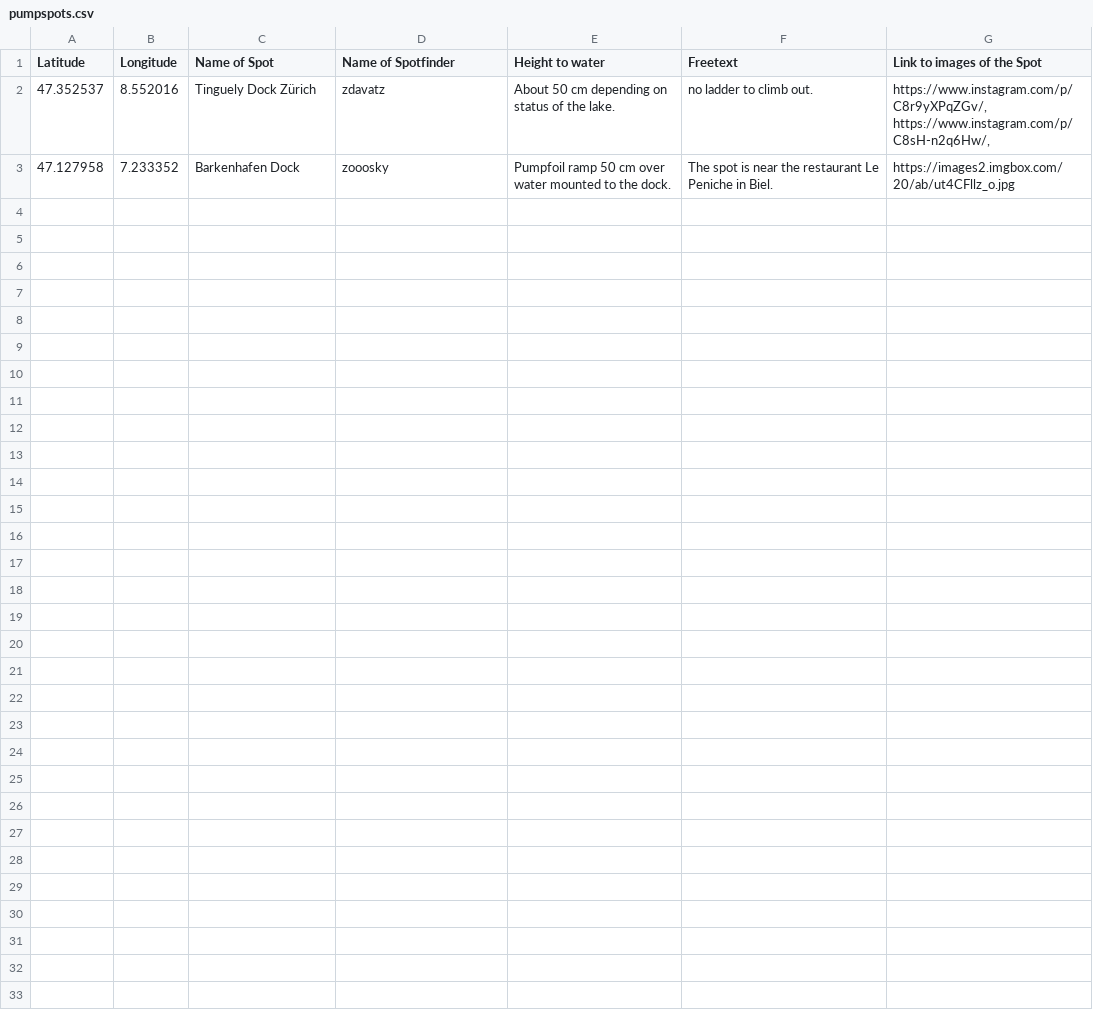
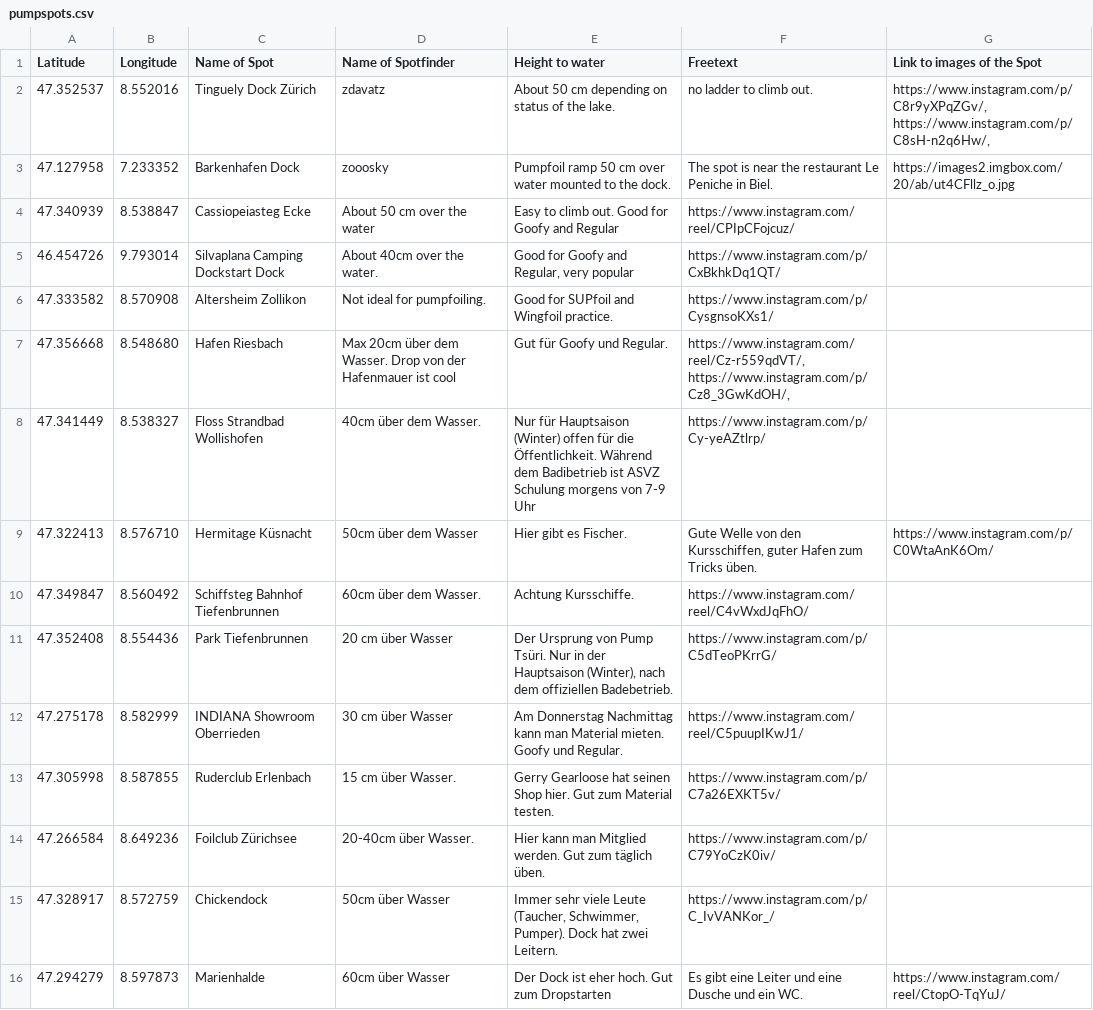
Before and after one commit to zdavatz/pumpspots, a CSV file: pumpspots.csv, drawn as a sheet; the diff names each change by its address in the sheet, - before the commit and + after, or states it on an @@ line.

Commit message:
update the spots.

```diff
--- a/pumpspots.csv
+++ b/pumpspots.csv
+row 4: 47.340939 | 8.538847 | Cassiopeiasteg Ecke | About 50 cm over the water | Easy to climb out. Good for Goofy and Regular | https://www.instagram.com/reel/CPIpCFojcuz/
+row 5: 46.454726 | 9.793014 | Silvaplana Camping Dockstart Dock | About 40cm over the water. | Good for Goofy and Regular, very popular | https://www.instagram.com/p/CxBkhkDq1QT/
+row 6: 47.333582 | 8.570908 | Altersheim Zollikon | Not ideal for pumpfoiling. | Good for SUPfoil and Wingfoil practice. | https://www.instagram.com/p/CysgnsoKXs1/
+row 7: 47.356668 | 8.548680 | Hafen Riesbach | Max 20cm über dem Wasser. Drop von der Hafenmauer ist cool | Gut für Goofy und Regular. | https://www.instagram.com/reel/Cz-r559qdVT/, https://www.instagram.com/p/Cz8_3GwKdOH/,
+row 8: 47.341449 | 8.538327 | Floss Strandbad Wollishofen | 40cm über dem Wasser. | Nur für Hauptsaison (Winter) offen für die Öffentlichkeit. Während dem Badibetrieb ist ASVZ Schulung morgens von 7-9 Uhr | https://www.instagram.com/p/Cy-yeAZtlrp/
+row 9: 47.322413 | 8.576710 | Hermitage Küsnacht | 50cm über dem Wasser | Hier gibt es Fischer. | Gute Welle von den Kursschiffen, guter Hafen zum Tricks üben. | https://www.instagram.com/p/C0WtaAnK6Om/
+row 10: 47.349847 | 8.560492 | Schiffsteg Bahnhof Tiefenbrunnen | 60cm über dem Wasser. | Achtung Kursschiffe. | https://www.instagram.com/reel/C4vWxdJqFhO/
+row 11: 47.352408 | 8.554436 | Park Tiefenbrunnen | 20 cm über Wasser | Der Ursprung von Pump Tsüri. Nur in der Hauptsaison (Winter), nach dem offiziellen Badebetrieb. | https://www.instagram.com/p/C5dTeoPKrrG/
+row 12: 47.275178 | 8.582999 | INDIANA Showroom Oberrieden | 30 cm über Wasser | Am Donnerstag Nachmittag kann man Material mieten. Goofy und Regular. | https://www.instagram.com/reel/C5puupIKwJ1/
+row 13: 47.305998 | 8.587855 | Ruderclub Erlenbach | 15 cm über Wasser. | Gerry Gearloose hat seinen Shop hier. Gut zum Material testen. | https://www.instagram.com/p/C7a26EXKT5v/
+row 14: 47.266584 | 8.649236 | Foilclub Zürichsee | 20-40cm über Wasser. | Hier kann man Mitglied werden. Gut zum täglich üben. | https://www.instagram.com/p/C79YoCzK0iv/
+row 15: 47.328917 | 8.572759 | Chickendock | 50cm über Wasser | Immer sehr viele Leute (Taucher, Schwimmer, Pumper). Dock hat zwei Leitern. | https://www.instagram.com/p/C_IvVANKor_/
+row 16: 47.294279 | 8.597873 | Marienhalde | 60cm über Wasser | Der Dock ist eher hoch. Gut zum Dropstarten | Es gibt eine Leiter und eine Dusche und ein WC. | https://www.instagram.com/reel/CtopO-TqYuJ/
```
